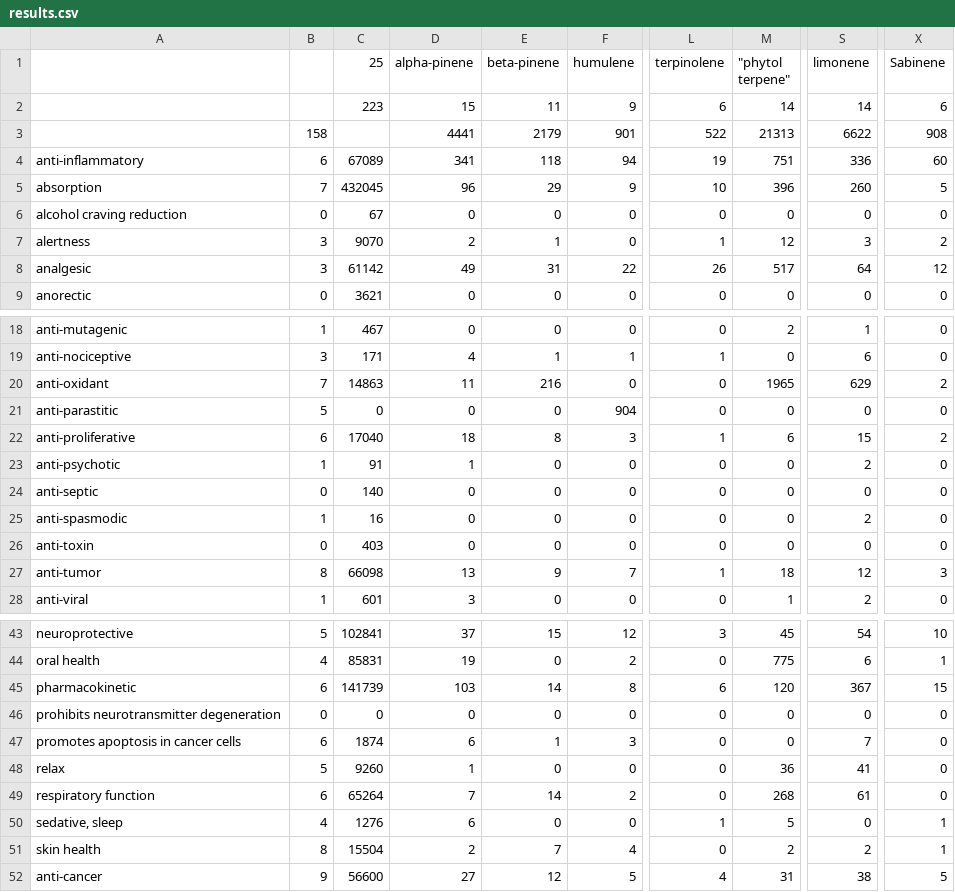
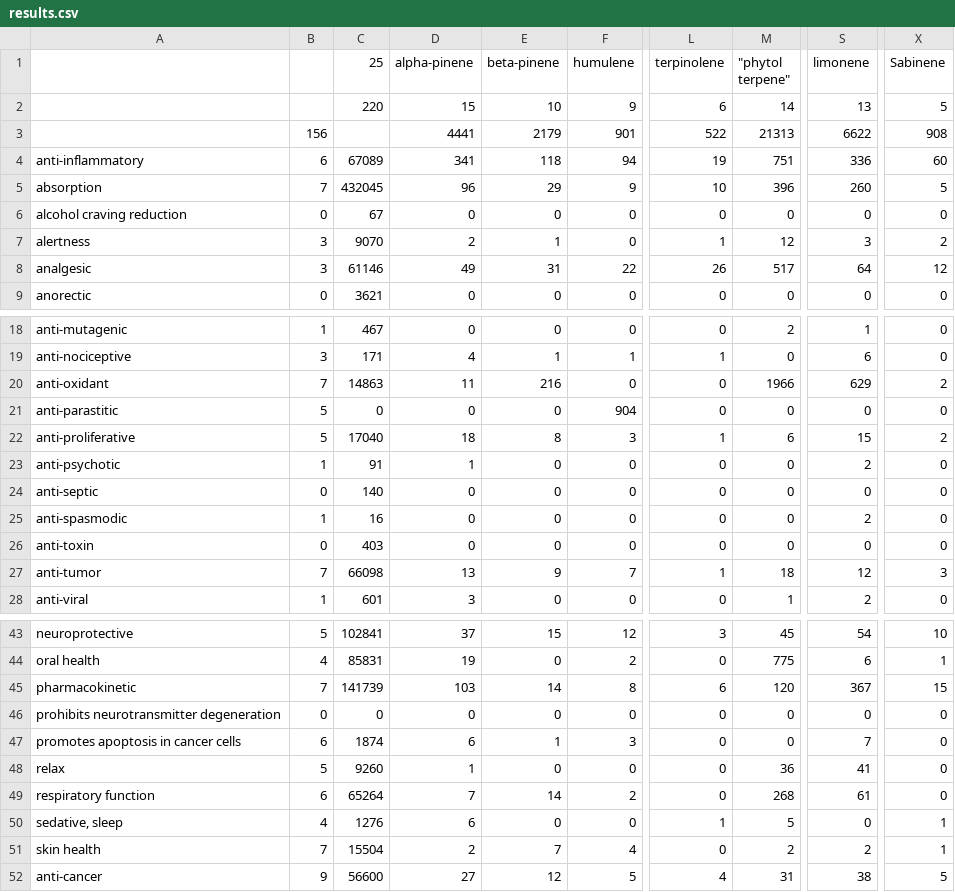
Before and after one commit to Terpedia/terpmed, a CSV file: data/results.csv, drawn as a sheet; only a part is shown, gaps mark what is left out; the diff names each change by its address in the sheet, - before the commit and + after, or states it on an @@ line.

```diff
--- a/data/results.csv
+++ b/data/results.csv
-C2 (25): 223
+C2 (25): 220
-E2 (beta-pinene): 11
+E2 (beta-pinene): 10
-S2 (limonene): 14
+S2 (limonene): 13
-X2 (Sabinene): 6
+X2 (Sabinene): 5
-B3: 158
+B3: 156
-C8 (25): 61142
+C8 (25): 61146
-M20 ("phytol terpene"): 1965
+M20 ("phytol terpene"): 1966
-B22: 6
+B22: 5
-B27: 8
+B27: 7
-B45: 6
+B45: 7
-B51: 8
+B51: 7
```
Also changed, not shown: public/results.csv, 2 other files.
